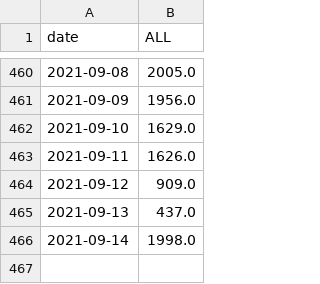
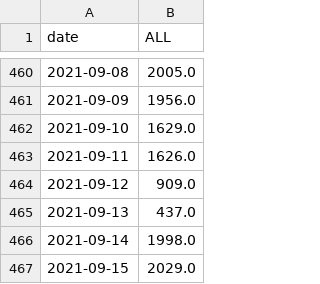
Before and after one commit to svilens/covid-bulgaria, a CSV file: dash_data/r0_bg_original.csv, drawn as a sheet; only a part is shown, gaps mark what is left out; the diff names each change by its address in the sheet, - before the commit and + after, or states it on an @@ line.

```diff
--- a/dash_data/r0_bg_original.csv
+++ b/dash_data/r0_bg_original.csv
+row 467: 2021-09-15 | 2029.0
```
Also changed, not shown: dash_data/backup_vaccines.csv, dash_data/r0_bg_original_recovered.csv, 9 other files.
